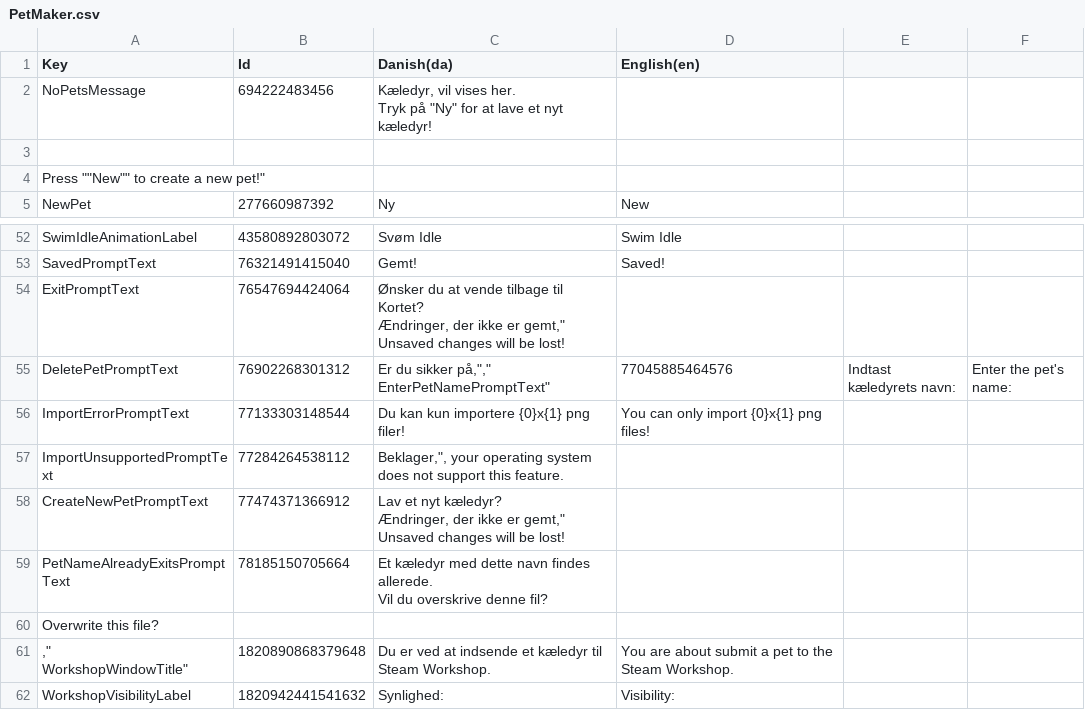
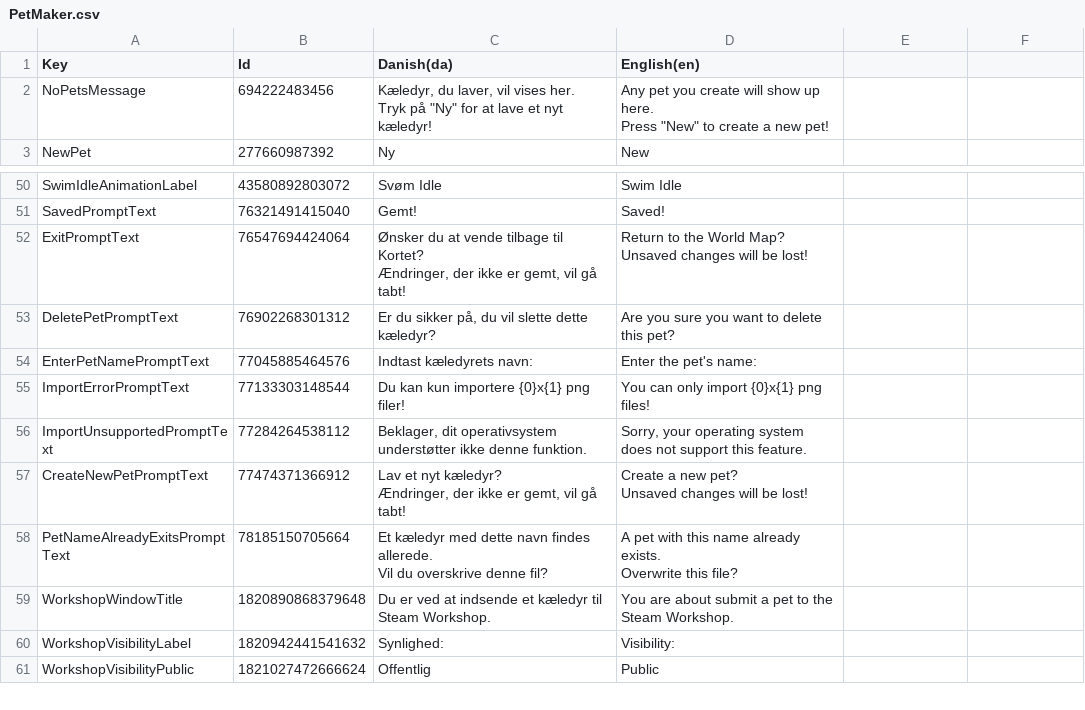
Before and after one commit to Pattrigue/Vibrant-Venture-Localization, a CSV file: csv/PetMaker.csv, drawn as a sheet; only a part is shown, gaps mark what is left out; the shorter side is filled out with more unchanged rows.

```diff
--- a/csv/PetMaker.csv
+++ b/csv/PetMaker.csv
@@ -1,7 +1,7 @@
 Key,Id,Danish(da),English(en)
-"NoPetsMessage",694222483456,"Kæledyr, vil vises her.
-
-Tryk på ""Ny"" for at lave et nyt kæledyr!",""
-
-Press ""New"" to create a new pet!",""
+"NoPetsMessage",694222483456,"Kæledyr, du laver, vil vises her.
+
+Tryk på ""Ny"" for at lave et nyt kæledyr!","Any pet you create will show up here.
+
+Press ""New"" to create a new pet!"
 "NewPet",277660987392,"Ny","New"
@@ -55,17 +55,17 @@ Press ""New"" to create a new pet!",""
 "SavedPromptText",76321491415040,"Gemt!","Saved!"
-"ExitPromptText",76547694424064,"Ønsker du at vende tilbage til Kortet?
-Ændringer, der ikke er gemt,""
-Unsaved changes will be lost!",""
-"DeletePetPromptText",76902268301312,"Er du sikker på,"",""
-"EnterPetNamePromptText",77045885464576,"Indtast kæledyrets navn:","Enter the pet's name:"
+"ExitPromptText",76547694424064,"Ønsker du at vende tilbage til Kortet?
+Ændringer, der ikke er gemt, vil gå tabt!","Return to the World Map?
+Unsaved changes will be lost!"
+"DeletePetPromptText",76902268301312,"Er du sikker på, du vil slette dette kæledyr?","Are you sure you want to delete this pet?"
+"EnterPetNamePromptText",77045885464576,"Indtast kæledyrets navn:","Enter the pet's name:"
 "ImportErrorPromptText",77133303148544,"Du kan kun importere {0}x{1} png filer!","You can only import {0}x{1} png files!"
-"ImportUnsupportedPromptText",77284264538112,"Beklager,"", your operating system does not support this feature.",""
-"CreateNewPetPromptText",77474371366912,"Lav et nyt kæledyr?
-Ændringer, der ikke er gemt,""
-Unsaved changes will be lost!",""
-"PetNameAlreadyExitsPromptText",78185150705664,"Et kæledyr med dette navn findes allerede.
-Vil du overskrive denne fil?",""
-Overwrite this file?
-",""
-"WorkshopWindowTitle",1820890868379648,"Du er ved at indsende et kæledyr til Steam Workshop.","You are about submit a pet to the Steam Workshop."
+"ImportUnsupportedPromptText",77284264538112,"Beklager, dit operativsystem understøtter ikke denne funktion.","Sorry, your operating system does not support this feature."
+"CreateNewPetPromptText",77474371366912,"Lav et nyt kæledyr?
+Ændringer, der ikke er gemt, vil gå tabt!","Create a new pet?
+Unsaved changes will be lost!"
+"PetNameAlreadyExitsPromptText",78185150705664,"Et kæledyr med dette navn findes allerede.
+Vil du overskrive denne fil?","A pet with this name already exists.
+Overwrite this file?
+"
+"WorkshopWindowTitle",1820890868379648,"Du er ved at indsende et kæledyr til Steam Workshop.","You are about submit a pet to the Steam Workshop."
 "WorkshopVisibilityLabel",1820942441541632,"Synlighed:","Visibility:"
```
Also changed, not shown: csv/ControlMapper.csv, csv/Credits.csv, 20 other files.
